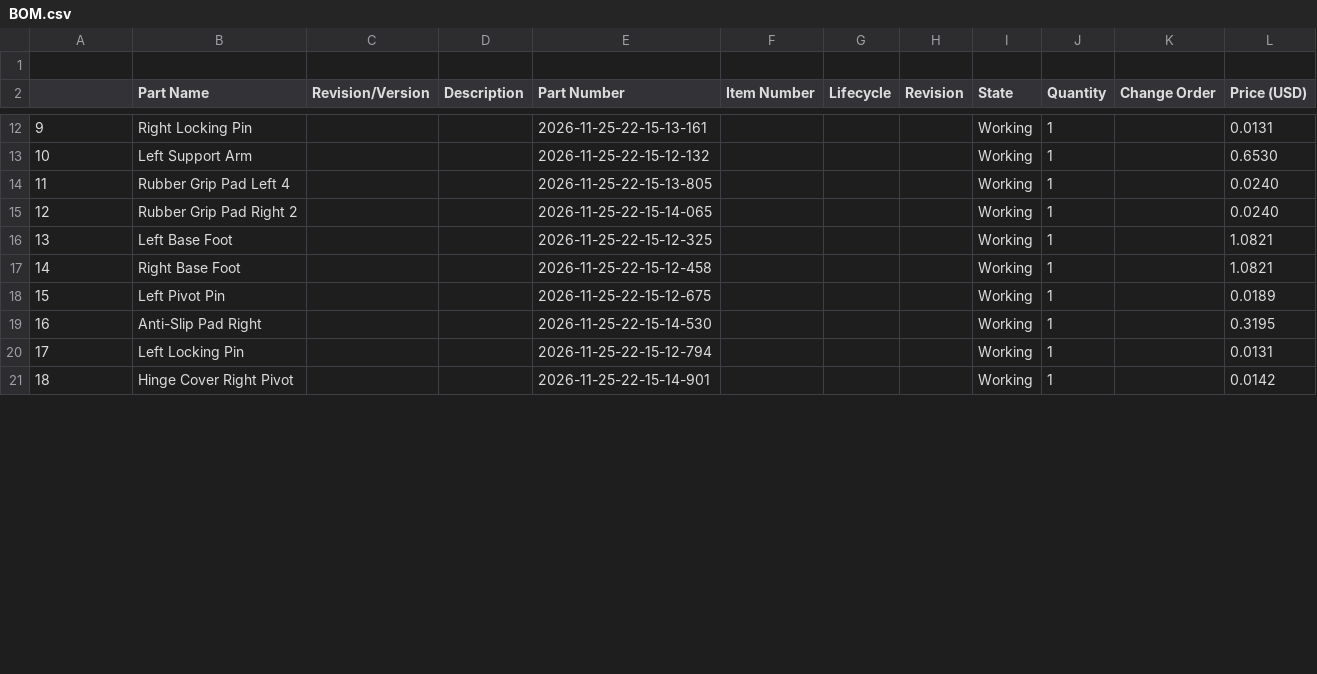
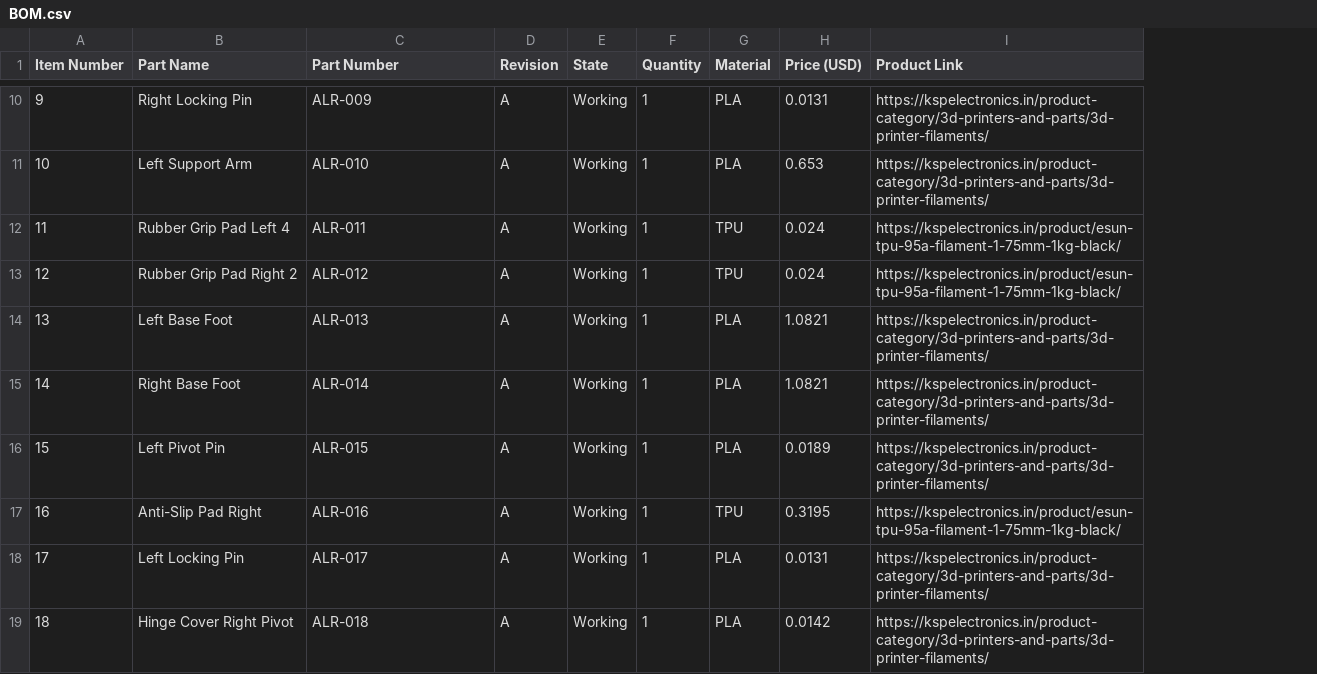
Before and after one commit to pranavrasam001-tech/Laptop_Stand, a CSV file: BOM.csv, drawn as a sheet; only a part is shown, gaps mark what is left out; removed rows and columns are numbered as before the commit, all else as after; the diff covers the shown part only; the diff names each change by its address in the sheet, - before the commit and + after, or states it on an @@ line.

Commit message:
Revise BOM.csv with new part information
Updated BOM.csv to include new part details and pricing.

```diff
--- a/BOM.csv
+++ b/BOM.csv
-column C (Revision/Version), empty
-column D (Description), empty
-column F (Item Number), empty
-column G (Lifecycle), empty
-column K (Change Order), empty
+column G (Material), rows 10-19: PLA | PLA | TPU | TPU | PLA | PLA | PLA | TPU | PLA | PLA
+column I (Product Link), rows 10-19: https://kspelectronics.in/product-category/3d-printers-and-parts/3d-printer-filaments/ | https://kspelectronics.in/product-category/3d-printers-and-parts/3d-printer-filaments/ | https://kspelectronics.in/product/esun-tpu-95a-filament-1-75mm-1kg-black/ | https://kspelectronics.in/product/esun-tpu-95a-filament-1-75mm-1kg-black/ | https://kspelectronics.in/product-category/3d-printers-and-parts/3d-printer-filaments/ | https://kspelectronics.in/product-category/3d-printers-and-parts/3d-printer-filaments/ | https://kspelectronics.in/product-category/3d-printers-and-parts/3d-printer-filaments/ | https://kspelectronics.in/product/esun-tpu-95a-filament-1-75mm-1kg-black/ | https://kspelectronics.in/product-category/3d-printers-and-parts/3d-printer-filaments/ | https://kspelectronics.in/product-category/3d-printers-and-parts/3d-printer-filaments/
-row 1: (empty)
@@ column A (Item Number) renumbered in row 1 @@
-C10 (Part Number): 2026-11-25-22-15-13-161
+C10 (Part Number): ALR-009
-D10:D19 (Revision): (empty)
+D10:D19 (Revision): A
-C11 (Part Number): 2026-11-25-22-15-12-132
+C11 (Part Number): ALR-010
-H11 (Price (USD)): 0.6530
+H11 (Price (USD)): 0.653
-C12 (Part Number): 2026-11-25-22-15-13-805
+C12 (Part Number): ALR-011
-H12:H13 (Price (USD)): 0.0240
+H12:H13 (Price (USD)): 0.024
-C13 (Part Number): 2026-11-25-22-15-14-065
+C13 (Part Number): ALR-012
-C14 (Part Number): 2026-11-25-22-15-12-325
+C14 (Part Number): ALR-013
-C15 (Part Number): 2026-11-25-22-15-12-458
+C15 (Part Number): ALR-014
-C16 (Part Number): 2026-11-25-22-15-12-675
+C16 (Part Number): ALR-015
-C17 (Part Number): 2026-11-25-22-15-14-530
+C17 (Part Number): ALR-016
-C18 (Part Number): 2026-11-25-22-15-12-794
+C18 (Part Number): ALR-017
-C19 (Part Number): 2026-11-25-22-15-14-901
+C19 (Part Number): ALR-018
```
Also changed, not shown: 1 removed row and 42 edited cells elsewhere in this file.
